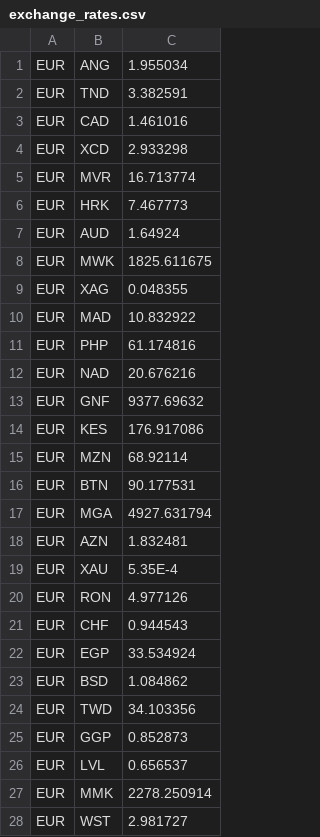
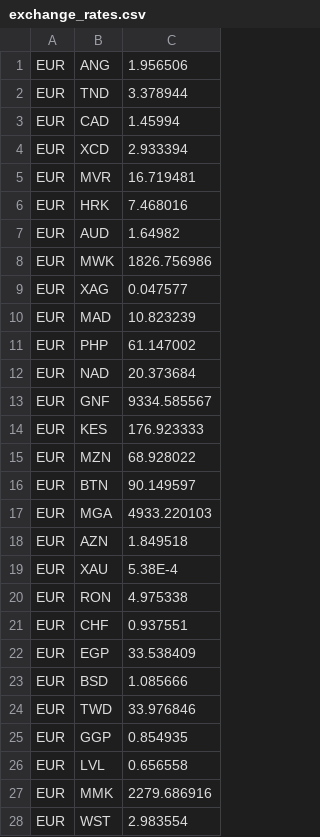
Before and after one commit to otaki00/software_testing_project, a CSV file: exchange_rates.csv, drawn as a sheet; only a part is shown; the diff covers the shown part only.

```diff
--- a/exchange_rates.csv
+++ b/exchange_rates.csv
@@ -1,28 +1,28 @@
-EUR,ANG,1.955034
-EUR,TND,3.382591
-EUR,CAD,1.461016
-EUR,XCD,2.933298
-EUR,MVR,16.713774
-EUR,HRK,7.467773
-EUR,AUD,1.64924
-EUR,MWK,1825.611675
-EUR,XAG,0.048355
-EUR,MAD,10.832922
-EUR,PHP,61.174816
-EUR,NAD,20.676216
-EUR,GNF,9377.69632
-EUR,KES,176.917086
-EUR,MZN,68.92114
-EUR,BTN,90.177531
-EUR,MGA,4927.631794
-EUR,AZN,1.832481
-EUR,XAU,5.35E-4
-EUR,RON,4.977126
-EUR,CHF,0.944543
-EUR,EGP,33.534924
-EUR,BSD,1.084862
-EUR,TWD,34.103356
-EUR,GGP,0.852873
-EUR,LVL,0.656537
-EUR,MMK,2278.250914
-EUR,WST,2.981727
+EUR,ANG,1.956506
+EUR,TND,3.378944
+EUR,CAD,1.45994
+EUR,XCD,2.933394
+EUR,MVR,16.719481
+EUR,HRK,7.468016
+EUR,AUD,1.64982
+EUR,MWK,1826.756986
+EUR,XAG,0.047577
+EUR,MAD,10.823239
+EUR,PHP,61.147002
+EUR,NAD,20.373684
+EUR,GNF,9334.585567
+EUR,KES,176.923333
+EUR,MZN,68.928022
+EUR,BTN,90.149597
+EUR,MGA,4933.220103
+EUR,AZN,1.849518
+EUR,XAU,5.38E-4
+EUR,RON,4.975338
+EUR,CHF,0.937551
+EUR,EGP,33.538409
+EUR,BSD,1.085666
+EUR,TWD,33.976846
+EUR,GGP,0.854935
+EUR,LVL,0.656558
+EUR,MMK,2279.686916
+EUR,WST,2.983554
```
Also changed, not shown: 139 edited cells elsewhere in this file, app/exchange_rates.csv, 3 other files.
